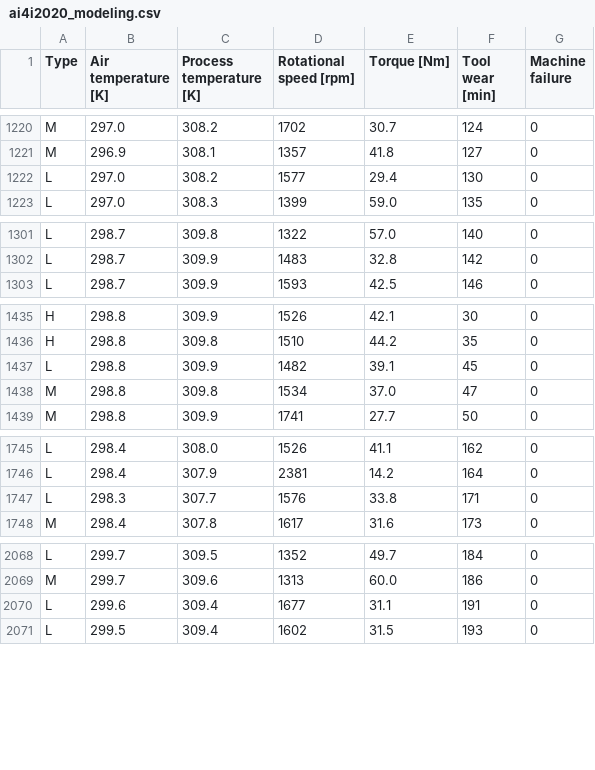
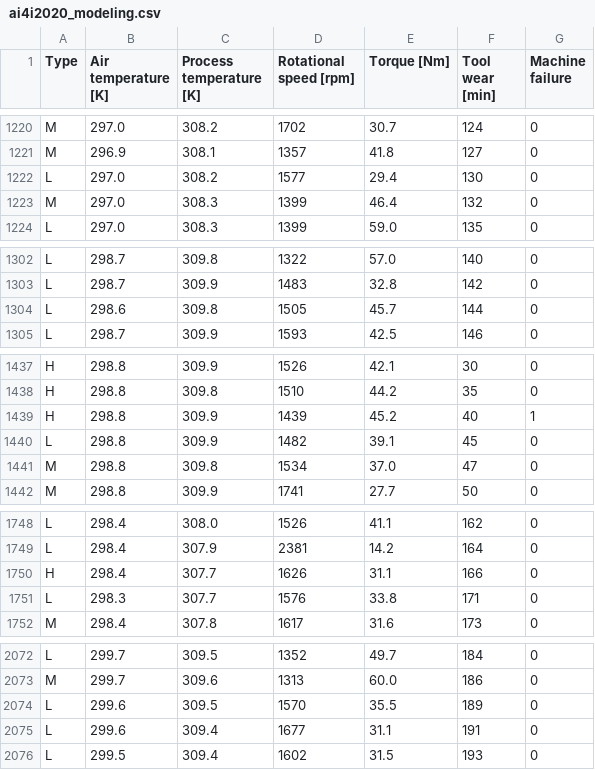
Before and after one commit to 37216110/cis480_capstone, a CSV file: data/cleaned/ai4i2020_modeling.csv, drawn as a sheet; only a part is shown, gaps mark what is left out; the diff covers the shown part only; the diff names each change by its address in the sheet, - before the commit and + after, or states it on an @@ line.

```diff
--- a/data/cleaned/ai4i2020_modeling.csv
+++ b/data/cleaned/ai4i2020_modeling.csv
+row 1223: M | 297.0 | 308.3 | 1399 | 46.4 | 132 | 0
+row 1304: L | 298.6 | 309.8 | 1505 | 45.7 | 144 | 0
+row 1439: H | 298.8 | 309.9 | 1439 | 45.2 | 40 | 1
+row 1750: H | 298.4 | 307.7 | 1626 | 31.1 | 166 | 0
+row 2074: L | 299.6 | 309.5 | 1570 | 35.5 | 189 | 0
```
Also changed, not shown: 22 added rows elsewhere in this file, data/cleaned/ai4i2020_cleaned.csv, 8 other files.
